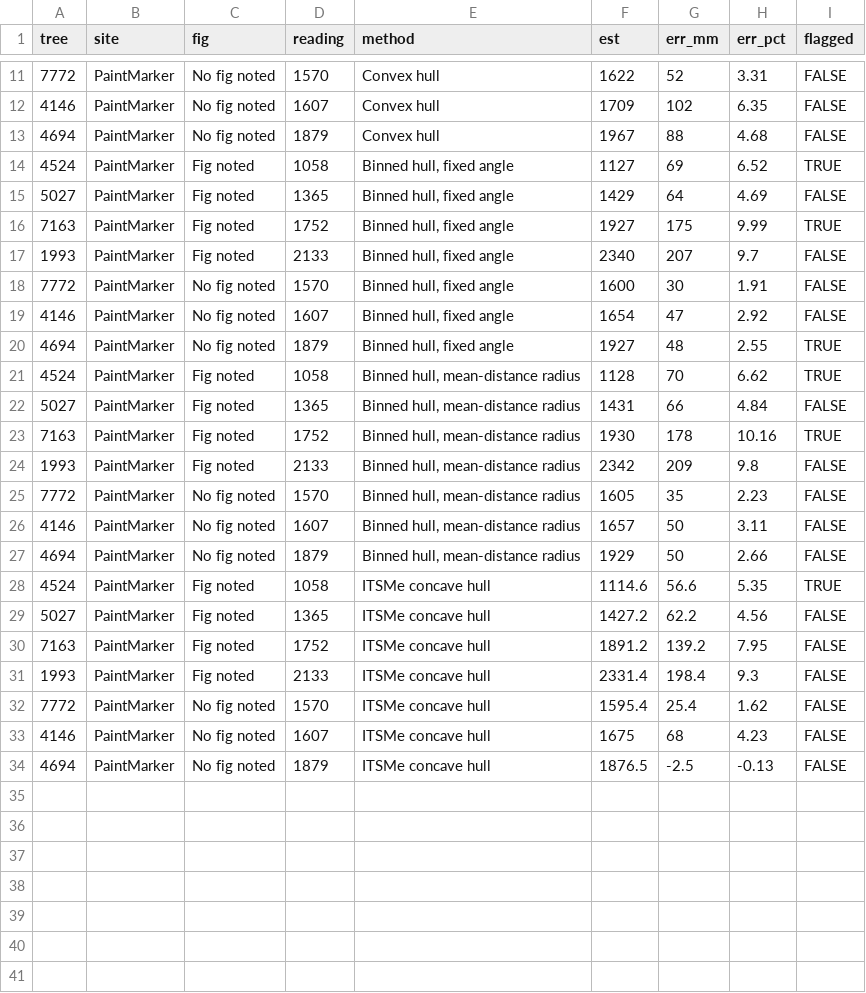
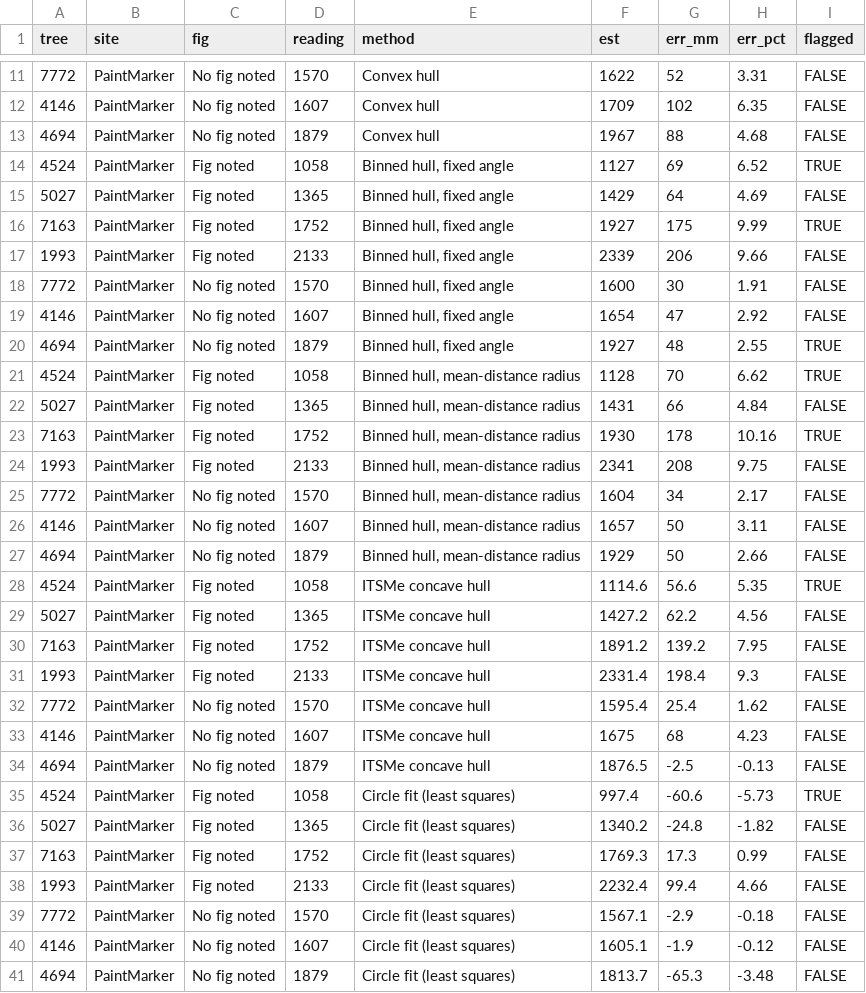
Before and after one commit to lealai12/PointCloud_TreeDiameter_CustomHeight, a CSV file: results/fig_notes_pertree.csv, drawn as a sheet; only a part is shown, gaps mark what is left out.

```diff
--- a/results/fig_notes_pertree.csv
+++ b/results/fig_notes_pertree.csv
@@ -16,3 +16,3 @@
 "7163","PaintMarker","Fig noted",1752,"Binned hull, fixed angle",1927,175,9.99,TRUE
-"1993","PaintMarker","Fig noted",2133,"Binned hull, fixed angle",2340,207,9.7,FALSE
+"1993","PaintMarker","Fig noted",2133,"Binned hull, fixed angle",2339,206,9.66,FALSE
 "7772","PaintMarker","No fig noted",1570,"Binned hull, fixed angle",1600,30,1.91,FALSE
@@ -23,4 +23,4 @@
 "7163","PaintMarker","Fig noted",1752,"Binned hull, mean-distance radius",1930,178,10.16,TRUE
-"1993","PaintMarker","Fig noted",2133,"Binned hull, mean-distance radius",2342,209,9.8,FALSE
-"7772","PaintMarker","No fig noted",1570,"Binned hull, mean-distance radius",1605,35,2.23,FALSE
+"1993","PaintMarker","Fig noted",2133,"Binned hull, mean-distance radius",2341,208,9.75,FALSE
+"7772","PaintMarker","No fig noted",1570,"Binned hull, mean-distance radius",1604,34,2.17,FALSE
 "4146","PaintMarker","No fig noted",1607,"Binned hull, mean-distance radius",1657,50,3.11,FALSE
@@ -34 +34,8 @@
 "4694","PaintMarker","No fig noted",1879,"ITSMe concave hull",1876.5,-2.5,-0.13,FALSE
+"4524","PaintMarker","Fig noted",1058,"Circle fit (least squares)",997.4,-60.6,-5.73,TRUE
+"5027","PaintMarker","Fig noted",1365,"Circle fit (least squares)",1340.2,-24.8,-1.82,FALSE
+"7163","PaintMarker","Fig noted",1752,"Circle fit (least squares)",1769.3,17.3,0.99,FALSE
+"1993","PaintMarker","Fig noted",2133,"Circle fit (least squares)",2232.4,99.4,4.66,FALSE
+"7772","PaintMarker","No fig noted",1570,"Circle fit (least squares)",1567.1,-2.9,-0.18,FALSE
+"4146","PaintMarker","No fig noted",1607,"Circle fit (least squares)",1605.1,-1.9,-0.12,FALSE
+"4694","PaintMarker","No fig noted",1879,"Circle fit (least squares)",1813.7,-65.3,-3.48,FALSE
```
Also changed, not shown: results/error_by_size_pertree.csv, results/field_accuracy_all_sites_pertree.csv, 42 other files.
